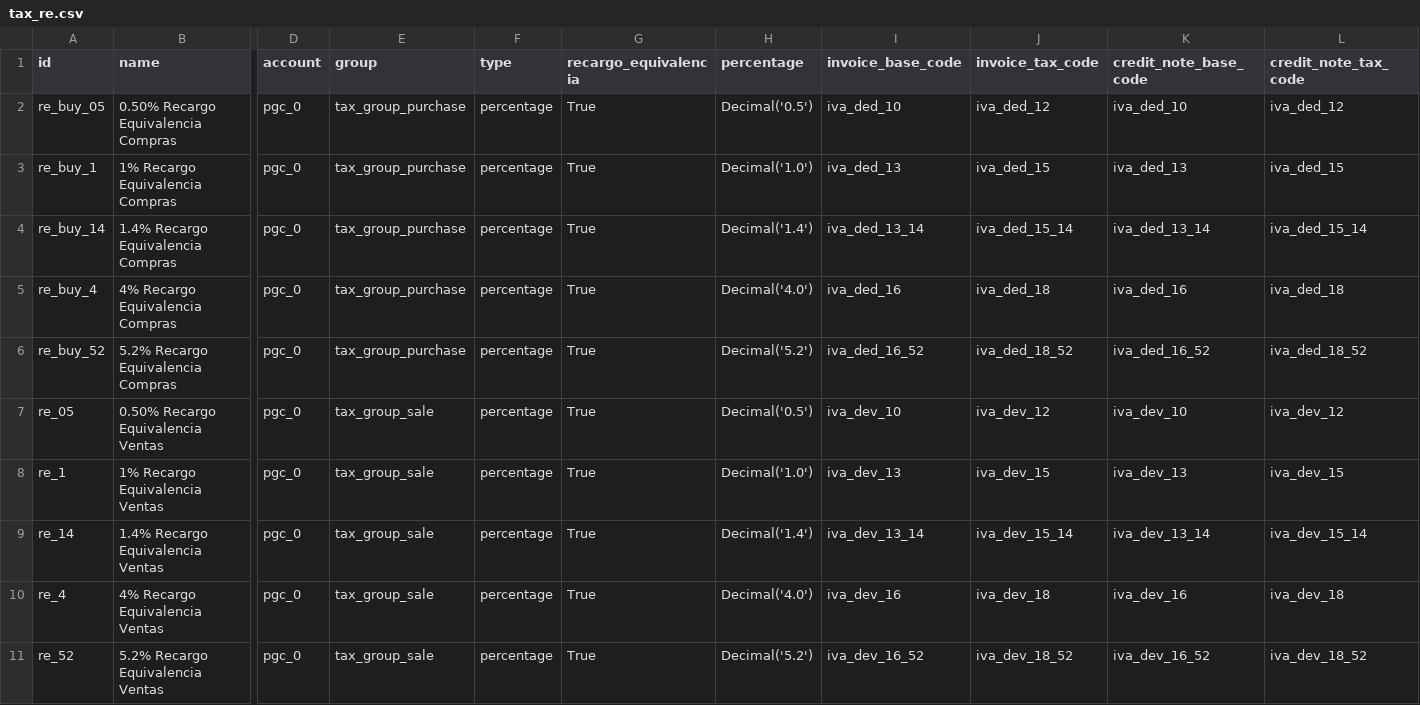
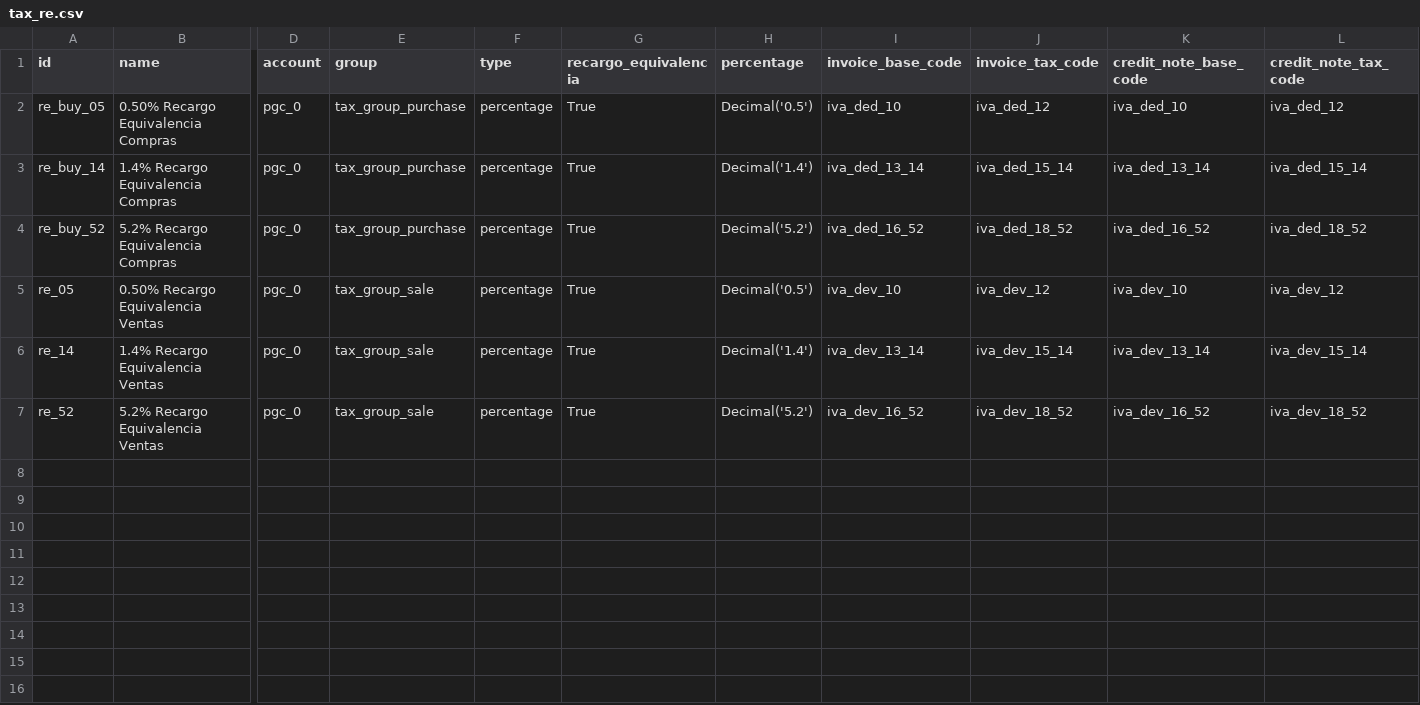
Before and after one commit to NaN-tic/tryton-account_es_csv2xml, a CSV file: tax_re.csv, drawn as a sheet; only a part is shown, gaps mark what is left out; rows hold the shown columns only; the diff names each change by its address in the sheet, - before the commit and + after, or states it on an @@ line.

```diff
--- a/tax_re.csv
+++ b/tax_re.csv
-row 3: re_buy_1 | 1% Recargo Equivalencia Compras | pgc_0 | tax_group_purchase | percentage | True | Decimal('1.0') | iva_ded_13 | iva_ded_15 | iva_ded_13 | iva_ded_15
-row 5: re_buy_4 | 4% Recargo Equivalencia Compras | pgc_0 | tax_group_purchase | percentage | True | Decimal('4.0') | iva_ded_16 | iva_ded_18 | iva_ded_16 | iva_ded_18
-row 8: re_1 | 1% Recargo Equivalencia Ventas | pgc_0 | tax_group_sale | percentage | True | Decimal('1.0') | iva_dev_13 | iva_dev_15 | iva_dev_13 | iva_dev_15
-row 10: re_4 | 4% Recargo Equivalencia Ventas | pgc_0 | tax_group_sale | percentage | True | Decimal('4.0') | iva_dev_16 | iva_dev_18 | iva_dev_16 | iva_dev_18
```
Also changed, not shown: tax_iva.csv, tax_iva_pymes.csv, 13 other files.
